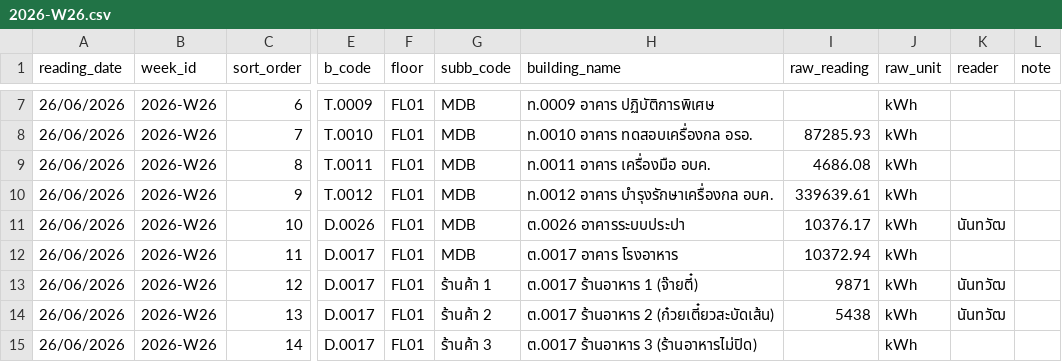
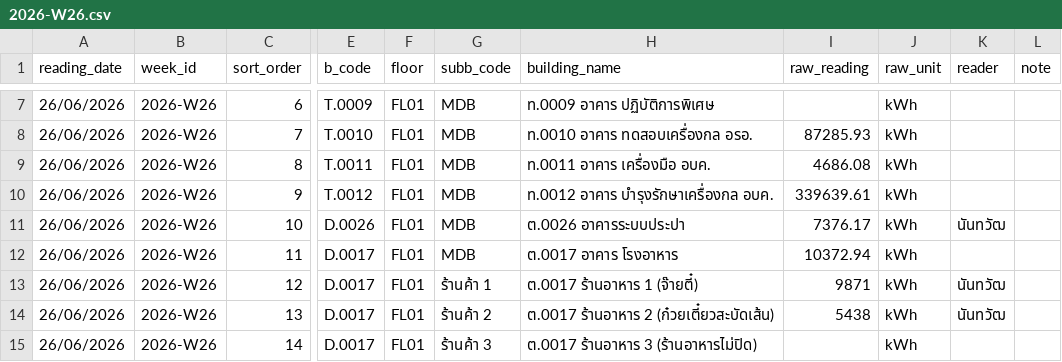
Before and after one commit to maleeart/Energy-Dashboard, a CSV file: forms/2026-W26.csv, drawn as a sheet; only a part is shown, gaps mark what is left out; the diff names each change by its address in the sheet, - before the commit and + after, or states it on an @@ line.

Commit message:
Update 2026-W26.csv

```diff
--- a/forms/2026-W26.csv
+++ b/forms/2026-W26.csv
-I11 (raw_reading): 10376.17
+I11 (raw_reading): 7376.17
```
